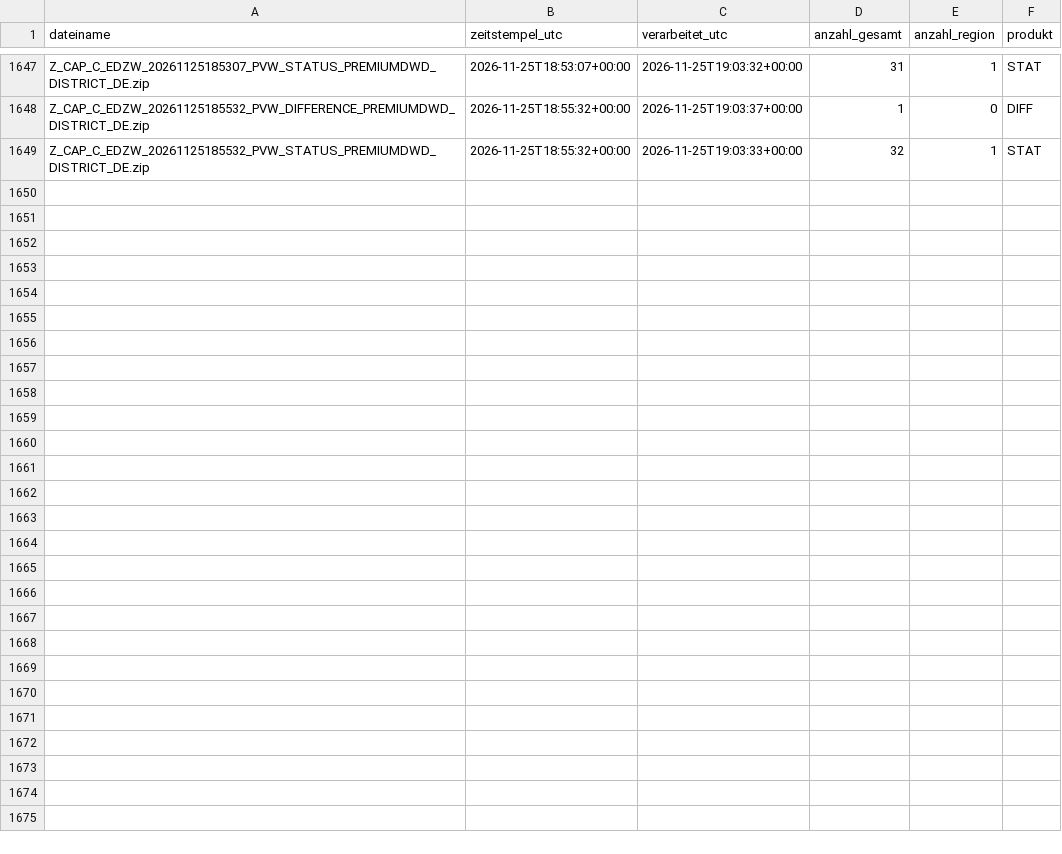
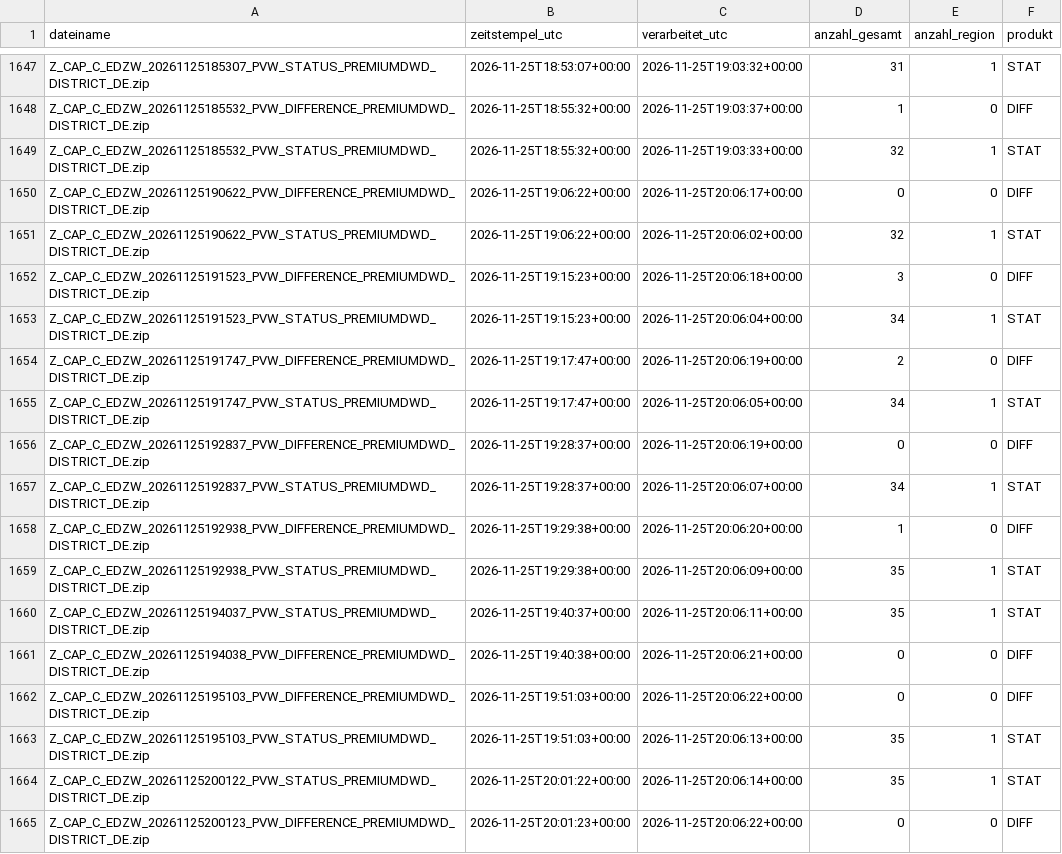
Before and after one commit to gkvkr9m6jt-ctrl/dwd-warnarchiv, a CSV file: export_snapshots.csv, drawn as a sheet; only a part is shown, gaps mark what is left out.

```diff
--- a/export_snapshots.csv
+++ b/export_snapshots.csv
@@ -1649 +1649,17 @@ Z_CAP_C_EDZW_20261125185532_PVW_DIFFERENCE_PREMIUMDWD_DISTRICT_DE.zip;2026-11-25
 Z_CAP_C_EDZW_20261125185532_PVW_STATUS_PREMIUMDWD_DISTRICT_DE.zip;2026-11-25T18:55:32+00:00;2026-11-25T19:03:33+00:00;32;1;STAT
+Z_CAP_C_EDZW_20261125190622_PVW_DIFFERENCE_PREMIUMDWD_DISTRICT_DE.zip;2026-11-25T19:06:22+00:00;2026-11-25T20:06:17+00:00;0;0;DIFF
+Z_CAP_C_EDZW_20261125190622_PVW_STATUS_PREMIUMDWD_DISTRICT_DE.zip;2026-11-25T19:06:22+00:00;2026-11-25T20:06:02+00:00;32;1;STAT
+Z_CAP_C_EDZW_20261125191523_PVW_DIFFERENCE_PREMIUMDWD_DISTRICT_DE.zip;2026-11-25T19:15:23+00:00;2026-11-25T20:06:18+00:00;3;0;DIFF
+Z_CAP_C_EDZW_20261125191523_PVW_STATUS_PREMIUMDWD_DISTRICT_DE.zip;2026-11-25T19:15:23+00:00;2026-11-25T20:06:04+00:00;34;1;STAT
+Z_CAP_C_EDZW_20261125191747_PVW_DIFFERENCE_PREMIUMDWD_DISTRICT_DE.zip;2026-11-25T19:17:47+00:00;2026-11-25T20:06:19+00:00;2;0;DIFF
+Z_CAP_C_EDZW_20261125191747_PVW_STATUS_PREMIUMDWD_DISTRICT_DE.zip;2026-11-25T19:17:47+00:00;2026-11-25T20:06:05+00:00;34;1;STAT
+Z_CAP_C_EDZW_20261125192837_PVW_DIFFERENCE_PREMIUMDWD_DISTRICT_DE.zip;2026-11-25T19:28:37+00:00;2026-11-25T20:06:19+00:00;0;0;DIFF
+Z_CAP_C_EDZW_20261125192837_PVW_STATUS_PREMIUMDWD_DISTRICT_DE.zip;2026-11-25T19:28:37+00:00;2026-11-25T20:06:07+00:00;34;1;STAT
+Z_CAP_C_EDZW_20261125192938_PVW_DIFFERENCE_PREMIUMDWD_DISTRICT_DE.zip;2026-11-25T19:29:38+00:00;2026-11-25T20:06:20+00:00;1;0;DIFF
+Z_CAP_C_EDZW_20261125192938_PVW_STATUS_PREMIUMDWD_DISTRICT_DE.zip;2026-11-25T19:29:38+00:00;2026-11-25T20:06:09+00:00;35;1;STAT
+Z_CAP_C_EDZW_20261125194037_PVW_STATUS_PREMIUMDWD_DISTRICT_DE.zip;2026-11-25T19:40:37+00:00;2026-11-25T20:06:11+00:00;35;1;STAT
+Z_CAP_C_EDZW_20261125194038_PVW_DIFFERENCE_PREMIUMDWD_DISTRICT_DE.zip;2026-11-25T19:40:38+00:00;2026-11-25T20:06:21+00:00;0;0;DIFF
+Z_CAP_C_EDZW_20261125195103_PVW_DIFFERENCE_PREMIUMDWD_DISTRICT_DE.zip;2026-11-25T19:51:03+00:00;2026-11-25T20:06:22+00:00;0;0;DIFF
+Z_CAP_C_EDZW_20261125195103_PVW_STATUS_PREMIUMDWD_DISTRICT_DE.zip;2026-11-25T19:51:03+00:00;2026-11-25T20:06:13+00:00;35;1;STAT
+Z_CAP_C_EDZW_20261125200122_PVW_STATUS_PREMIUMDWD_DISTRICT_DE.zip;2026-11-25T20:01:22+00:00;2026-11-25T20:06:14+00:00;35;1;STAT
+Z_CAP_C_EDZW_20261125200123_PVW_DIFFERENCE_PREMIUMDWD_DISTRICT_DE.zip;2026-11-25T20:01:23+00:00;2026-11-25T20:06:22+00:00;0;0;DIFF
```
Also changed, not shown: export_warnungen_gebiete.csv, 1 other file.
